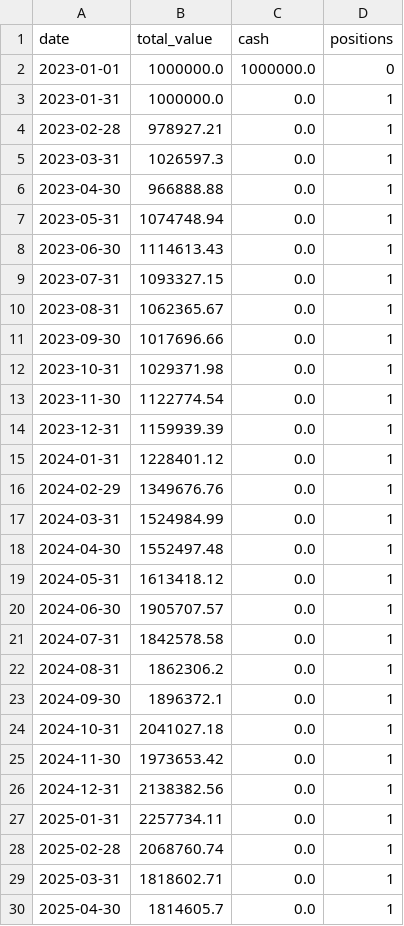
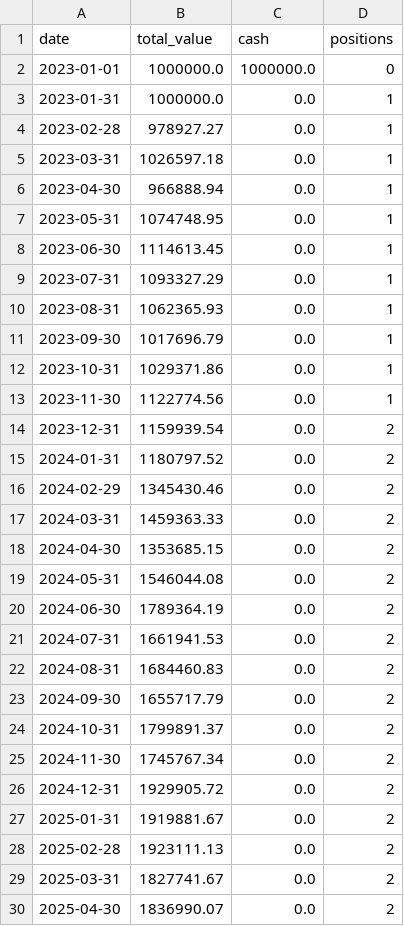
Before and after one commit to zx5875372-source/StockAnalyzerPro, a CSV file: reports/backtest_equity_curve.csv, drawn as a sheet; only a part is shown; the diff covers the shown part only.

Commit message:
完成 Sprint 4 Backtest Data Integrity

```diff
--- a/reports/backtest_equity_curve.csv
+++ b/reports/backtest_equity_curve.csv
@@ -3,28 +3,28 @@
 2023-01-31,1000000.0,0.0,1
-2023-02-28,978927.21,0.0,1
-2023-03-31,1026597.3,0.0,1
-2023-04-30,966888.88,0.0,1
-2023-05-31,1074748.94,0.0,1
-2023-06-30,1114613.43,0.0,1
-2023-07-31,1093327.15,0.0,1
-2023-08-31,1062365.67,0.0,1
-2023-09-30,1017696.66,0.0,1
-2023-10-31,1029371.98,0.0,1
-2023-11-30,1122774.54,0.0,1
-2023-12-31,1159939.39,0.0,1
-2024-01-31,1228401.12,0.0,1
-2024-02-29,1349676.76,0.0,1
-2024-03-31,1524984.99,0.0,1
-2024-04-30,1552497.48,0.0,1
-2024-05-31,1613418.12,0.0,1
-2024-06-30,1905707.57,0.0,1
-2024-07-31,1842578.58,0.0,1
-2024-08-31,1862306.2,0.0,1
-2024-09-30,1896372.1,0.0,1
-2024-10-31,2041027.18,0.0,1
-2024-11-30,1973653.42,0.0,1
-2024-12-31,2138382.56,0.0,1
-2025-01-31,2257734.11,0.0,1
-2025-02-28,2068760.74,0.0,1
-2025-03-31,1818602.71,0.0,1
-2025-04-30,1814605.7,0.0,1
+2023-02-28,978927.27,0.0,1
+2023-03-31,1026597.18,0.0,1
+2023-04-30,966888.94,0.0,1
+2023-05-31,1074748.95,0.0,1
+2023-06-30,1114613.45,0.0,1
+2023-07-31,1093327.29,0.0,1
+2023-08-31,1062365.93,0.0,1
+2023-09-30,1017696.79,0.0,1
+2023-10-31,1029371.86,0.0,1
+2023-11-30,1122774.56,0.0,1
+2023-12-31,1159939.54,0.0,2
+2024-01-31,1180797.52,0.0,2
+2024-02-29,1345430.46,0.0,2
+2024-03-31,1459363.33,0.0,2
+2024-04-30,1353685.15,0.0,2
+2024-05-31,1546044.08,0.0,2
+2024-06-30,1789364.19,0.0,2
+2024-07-31,1661941.53,0.0,2
+2024-08-31,1684460.83,0.0,2
+2024-09-30,1655717.79,0.0,2
+2024-10-31,1799891.37,0.0,2
+2024-11-30,1745767.34,0.0,2
+2024-12-31,1929905.72,0.0,2
+2025-01-31,1919881.67,0.0,2
+2025-02-28,1923111.13,0.0,2
+2025-03-31,1827741.67,0.0,2
+2025-04-30,1836990.07,0.0,2
```
Also changed, not shown: 16 edited cells elsewhere in this file, 11 other files.
